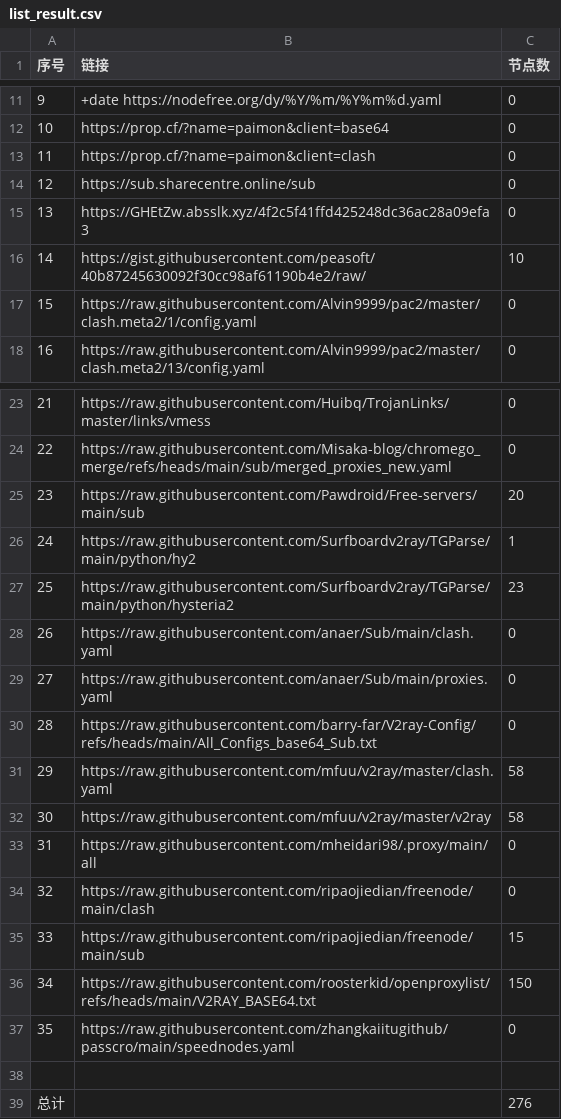
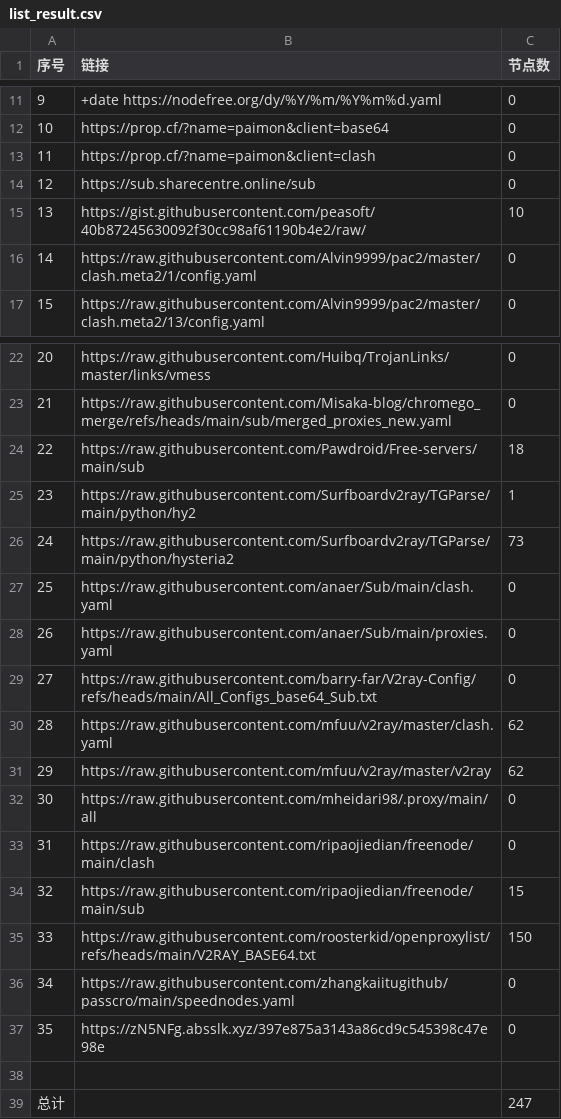
Before and after one commit to uutwo/NoMoreWalls, a CSV file: list_result.csv, drawn as a sheet; only a part is shown, gaps mark what is left out; removed rows and columns are numbered as before the commit, all else as after; the diff names each change by its address in the sheet, - before the commit and + after, or states it on an @@ line.

```diff
--- a/list_result.csv
+++ b/list_result.csv
-row 15: 13 | https://GHEtZw.absslk.xyz/4f2c5f41ffd425248dc36ac28a09efa3 | 0
@@ column A (序号) renumbered between rows 15 and 36 @@
-C24 (节点数): 20
+C24 (节点数): 18
-C26 (节点数): 23
+C26 (节点数): 73
-C30:C31 (节点数): 58
+C30:C31 (节点数): 62
+row 37: 35 | https://zN5NFg.absslk.xyz/397e875a3143a86cd9c545398c47e98e | 0
-C39 (节点数): 276
+C39 (节点数): 247
```
Also changed, not shown: 31 other files.
